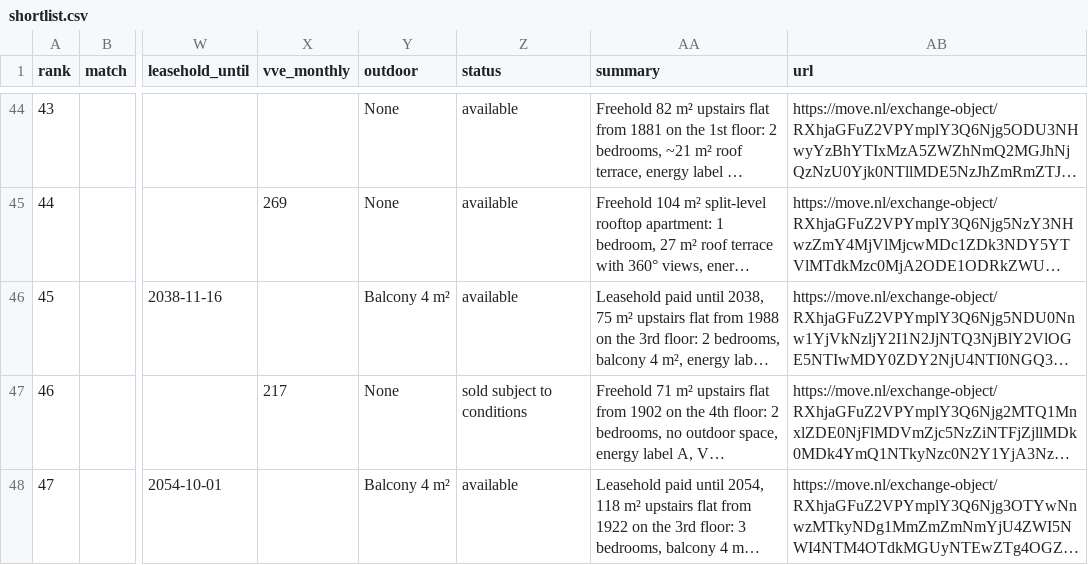
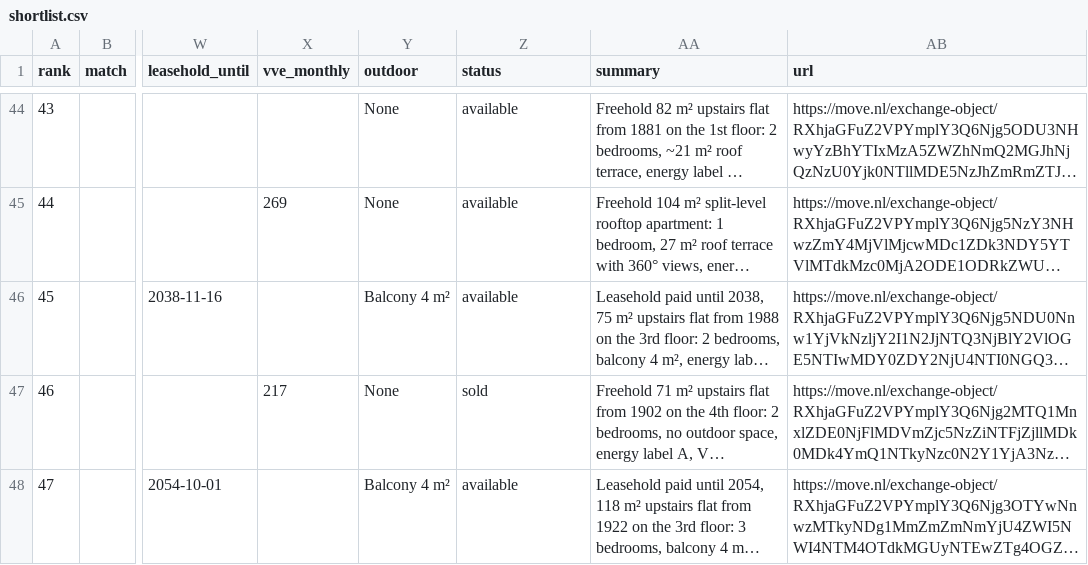
Before and after one commit to f54cg22yp7-maker/real_estate_amsterdam, a CSV file: docs/shortlist.csv, drawn as a sheet; only a part is shown, gaps mark what is left out; long unchanged cells end in …; the diff names each change by its address in the sheet, - before the commit and + after, or states it on an @@ line.

```diff
--- a/docs/shortlist.csv
+++ b/docs/shortlist.csv
-Z47 (status): sold subject to conditions
+Z47 (status): sold
```
